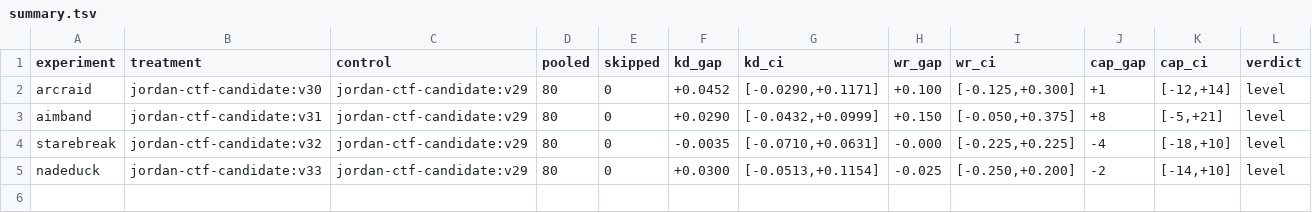
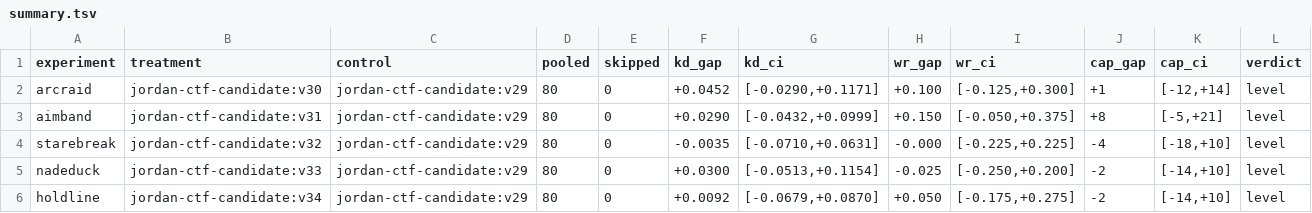
Before and after one commit to johomax/johomax_ctf, a TSV file: results/summary.tsv, drawn as a sheet; only a part is shown; rows hold the shown columns only; the diff names each change by its address in the sheet, - before the commit and + after, or states it on an @@ line.

```diff
--- a/results/summary.tsv
+++ b/results/summary.tsv
+row 6: holdline | jordan-ctf-candidate:v34 | jordan-ctf-candidate:v29 | 80 | 0 | +0.0092 | [-0.0679,+0.0870] | +0.050 | [-0.175,+0.275] | -2 | [-14,+10] | level
```
Also changed, not shown: 4 other files.
